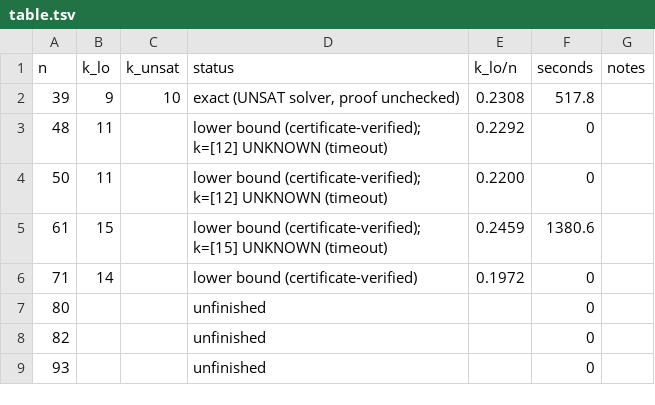
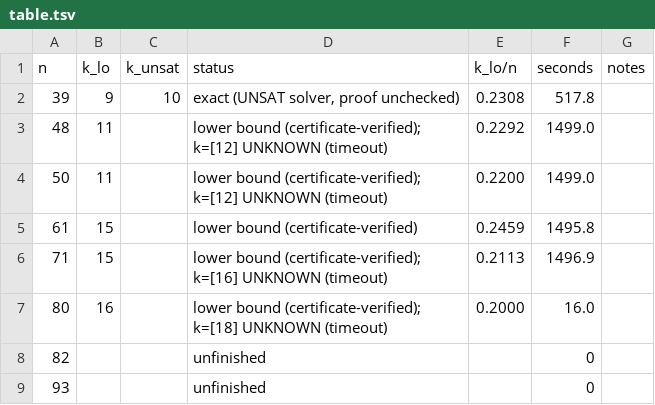
Before and after one commit to CuteSurtr/erdos-810-research, a TSV file: bruteforce/results/CYC/C2/table.tsv, drawn as a sheet.

```diff
--- a/bruteforce/results/CYC/C2/table.tsv
+++ b/bruteforce/results/CYC/C2/table.tsv
@@ -2,7 +2,7 @@ n	k_lo	k_unsat	status	k_lo/n	seconds	notes
 39	9	10	exact (UNSAT solver, proof unchecked)	0.2308	517.8	
-48	11		lower bound (certificate-verified); k=[12] UNKNOWN (timeout)	0.2292	0	
-50	11		lower bound (certificate-verified); k=[12] UNKNOWN (timeout)	0.2200	0	
-61	15		lower bound (certificate-verified); k=[15] UNKNOWN (timeout)	0.2459	1380.6	
-71	14		lower bound (certificate-verified)	0.1972	0	
-80			unfinished		0	
+48	11		lower bound (certificate-verified); k=[12] UNKNOWN (timeout)	0.2292	1499.0	
+50	11		lower bound (certificate-verified); k=[12] UNKNOWN (timeout)	0.2200	1499.0	
+61	15		lower bound (certificate-verified)	0.2459	1495.8	
+71	15		lower bound (certificate-verified); k=[16] UNKNOWN (timeout)	0.2113	1496.9	
+80	16		lower bound (certificate-verified); k=[18] UNKNOWN (timeout)	0.2000	16.0	
 82			unfinished		0	
```
Also changed, not shown: 7 other files.
